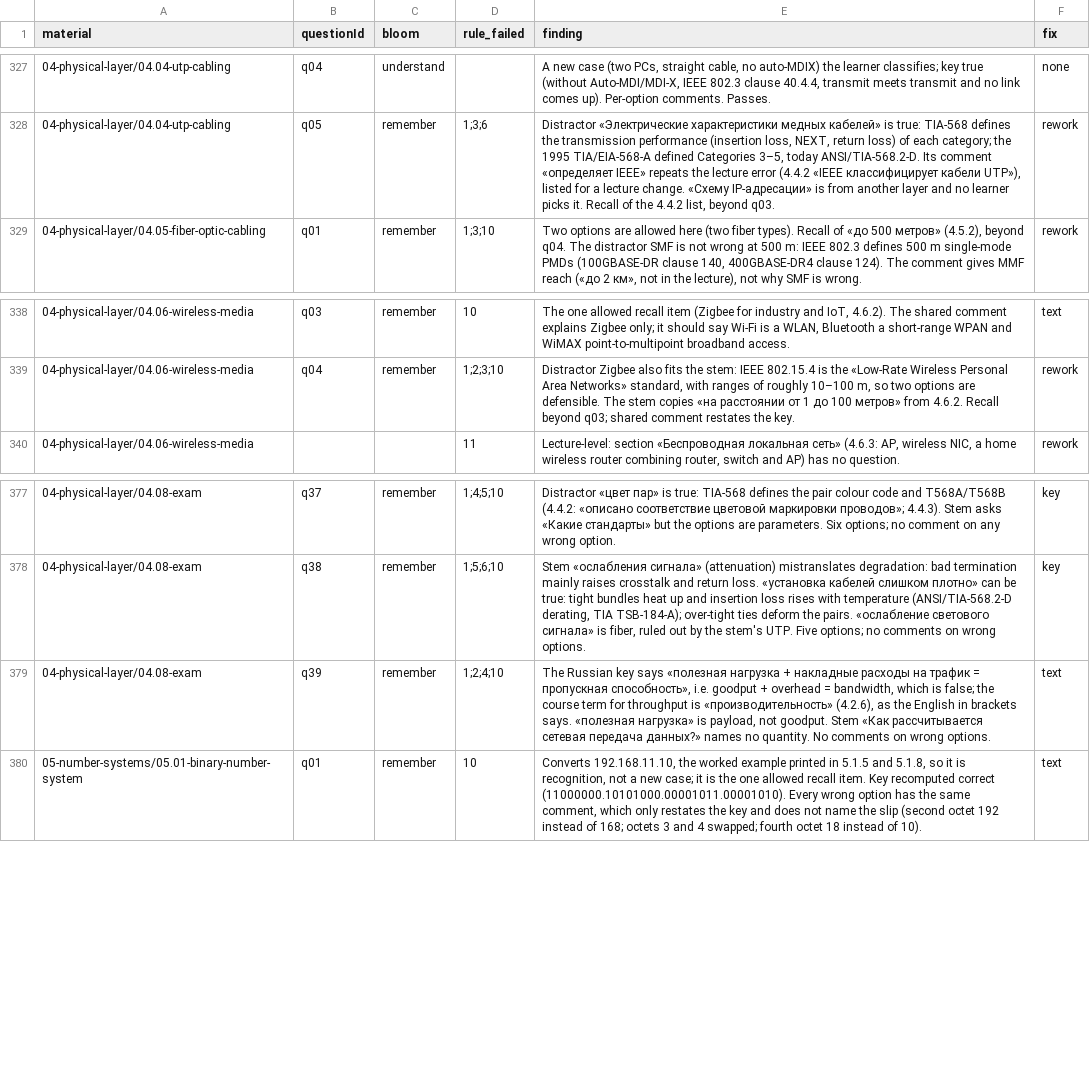
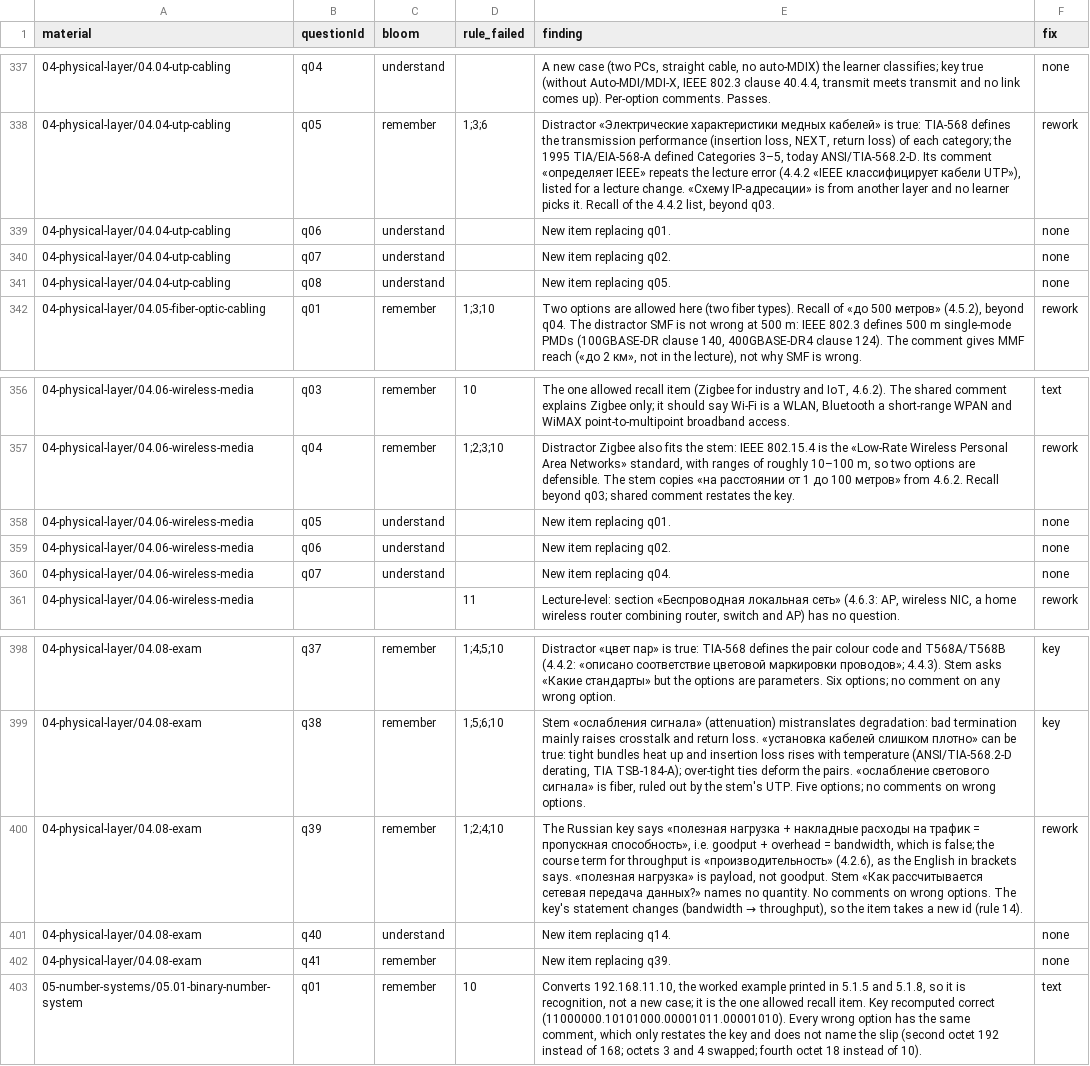
Before and after one commit to nsalab-tmn/learn-ccna1, a CSV file: audit/question-audit.csv, drawn as a sheet; only a part is shown, gaps mark what is left out; the diff covers the shown part only.

```diff
--- a/audit/question-audit.csv
+++ b/audit/question-audit.csv
@@ -328,2 +338,5 @@ material,questionId,bloom,rule_failed,finding,fix
 04-physical-layer/04.04-utp-cabling,q05,remember,1;3;6,"Distractor «Электрические характеристики медных кабелей» is true: TIA-568 defines the transmission performance (insertion loss, NEXT, return loss) of each category; the 1995 TIA/EIA-568-A defined Categories 3–5, today ANSI/TIA-568.2-D. Its comment «определяет IEEE» repeats the lecture error (4.4.2 «IEEE классифицирует кабели UTP»), listed for a lecture change. «Схему IP-адресации» is from another layer and no learner picks it. Recall of the 4.4.2 list, beyond q03.",rework
+04-physical-layer/04.04-utp-cabling,q06,understand,,New item replacing q01.,none
+04-physical-layer/04.04-utp-cabling,q07,understand,,New item replacing q02.,none
+04-physical-layer/04.04-utp-cabling,q08,understand,,New item replacing q05.,none
 04-physical-layer/04.05-fiber-optic-cabling,q01,remember,1;3;10,"Two options are allowed here (two fiber types). Recall of «до 500 метров» (4.5.2), beyond q04. The distractor SMF is not wrong at 500 m: IEEE 802.3 defines 500 m single-mode PMDs (100GBASE-DR clause 140, 400GBASE-DR4 clause 124). The comment gives MMF reach («до 2 км», not in the lecture), not why SMF is wrong.",rework
@@ -339,2 +357,5 @@ material,questionId,bloom,rule_failed,finding,fix
 04-physical-layer/04.06-wireless-media,q04,remember,1;2;3;10,"Distractor Zigbee also fits the stem: IEEE 802.15.4 is the «Low-Rate Wireless Personal Area Networks» standard, with ranges of roughly 10–100 m, so two options are defensible. The stem copies «на расстоянии от 1 до 100 метров» from 4.6.2. Recall beyond q03; shared comment restates the key.",rework
+04-physical-layer/04.06-wireless-media,q05,understand,,New item replacing q01.,none
+04-physical-layer/04.06-wireless-media,q06,understand,,New item replacing q02.,none
+04-physical-layer/04.06-wireless-media,q07,understand,,New item replacing q04.,none
 04-physical-layer/04.06-wireless-media,,,11,"Lecture-level: section «Беспроводная локальная сеть» (4.6.3: AP, wireless NIC, a home wireless router combining router, switch and AP) has no question.",rework
@@ -378,3 +399,5 @@ material,questionId,bloom,rule_failed,finding,fix
 04-physical-layer/04.08-exam,q38,remember,1;5;6;10,"Stem «ослабления сигнала» (attenuation) mistranslates degradation: bad termination mainly raises crosstalk and return loss. «установка кабелей слишком плотно» can be true: tight bundles heat up and insertion loss rises with temperature (ANSI/TIA-568.2-D derating, TIA TSB-184-A); over-tight ties deform the pairs. «ослабление светового сигнала» is fiber, ruled out by the stem's UTP. Five options; no comments on wrong options.",key
-04-physical-layer/04.08-exam,q39,remember,1;2;4;10,"The Russian key says «полезная нагрузка + накладные расходы на трафик = пропускная способность», i.e. goodput + overhead = bandwidth, which is false; the course term for throughput is «производительность» (4.2.6), as the English in brackets says. «полезная нагрузка» is payload, not goodput. Stem «Как рассчитывается сетевая передача данных?» names no quantity. No comments on wrong options.",text
+04-physical-layer/04.08-exam,q39,remember,1;2;4;10,"The Russian key says «полезная нагрузка + накладные расходы на трафик = пропускная способность», i.e. goodput + overhead = bandwidth, which is false; the course term for throughput is «производительность» (4.2.6), as the English in brackets says. «полезная нагрузка» is payload, not goodput. Stem «Как рассчитывается сетевая передача данных?» names no quantity. No comments on wrong options. The key's statement changes (bandwidth → throughput), so the item takes a new id (rule 14).",rework
+04-physical-layer/04.08-exam,q40,understand,,New item replacing q14.,none
+04-physical-layer/04.08-exam,q41,remember,,New item replacing q39.,none
 05-number-systems/05.01-binary-number-system,q01,remember,10,"Converts 192.168.11.10, the worked example printed in 5.1.5 and 5.1.8, so it is recognition, not a new case; it is the one allowed recall item. Key recomputed correct (11000000.10101000.00001011.00001010). Every wrong option has the same comment, which only restates the key and does not name the slip (second octet 192 instead of 168; octets 3 and 4 swapped; fourth octet 18 instead of 10).",text
```
Also changed, not shown: 15 added rows elsewhere in this file, 7 other files.
